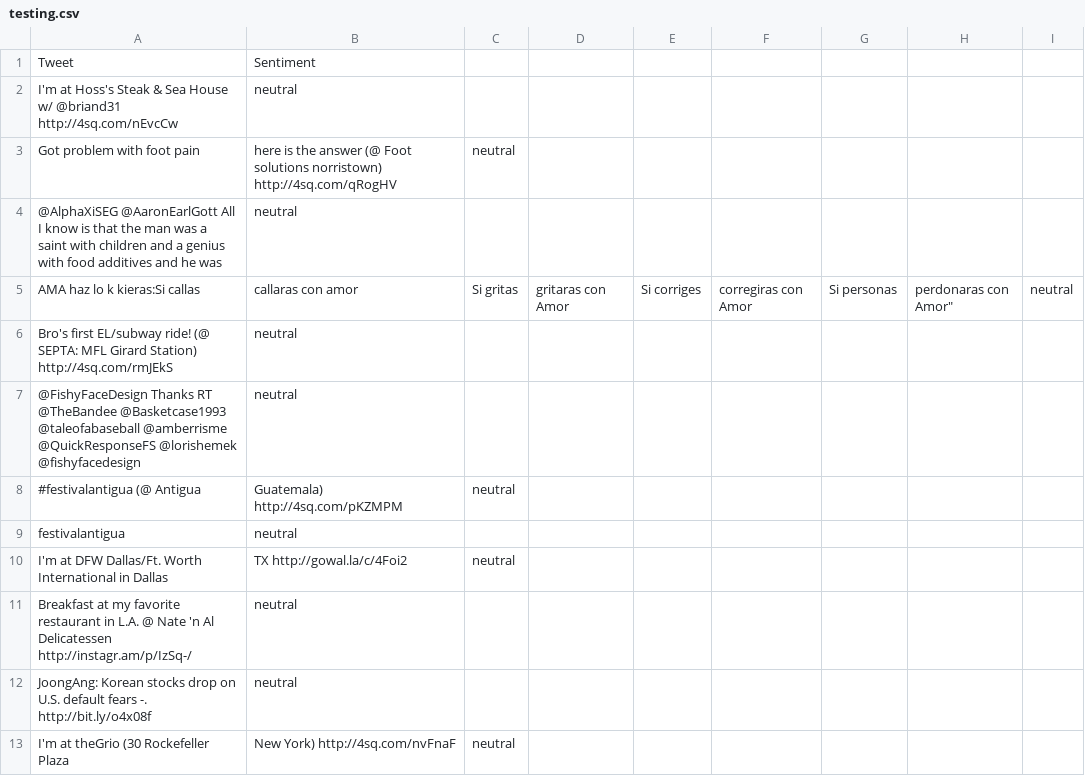
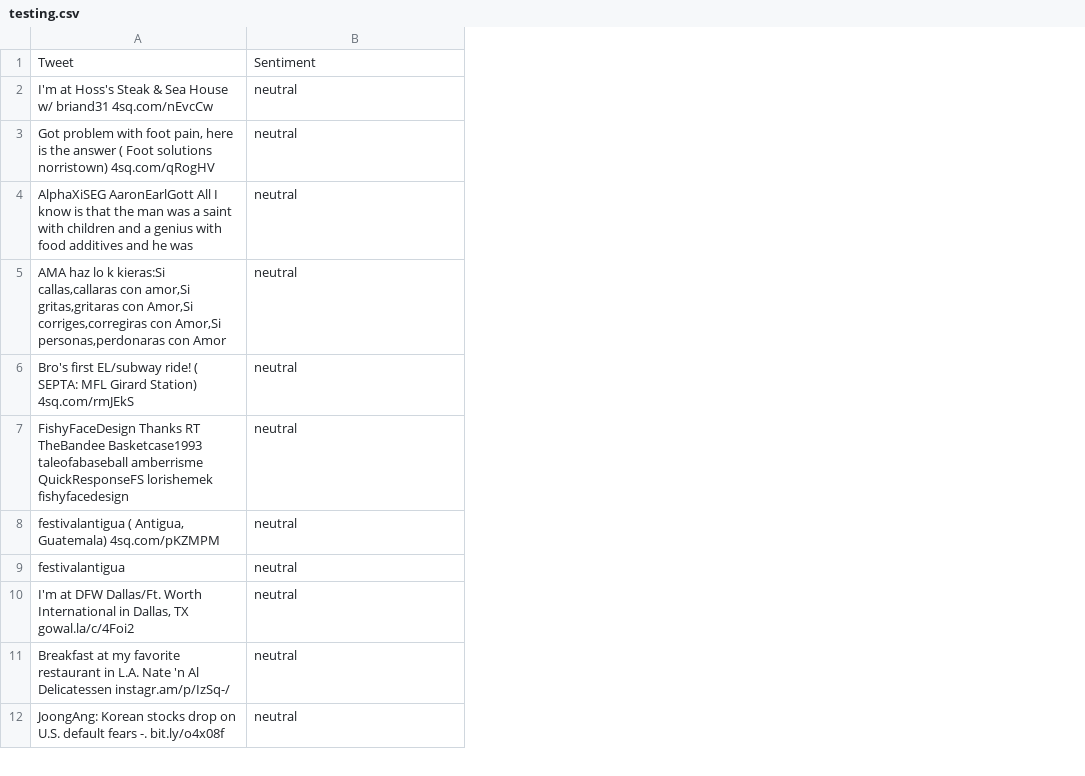
Before and after one commit to cproof/tweet-analysis, a CSV file: testing.csv, drawn as a sheet; only a part is shown; removed rows and columns are numbered as before the commit, all else as after; the diff covers the shown part only; the diff names each change by its address in the sheet, - before the commit and + after, or states it on an @@ line.

```diff
--- a/testing.csv
+++ b/testing.csv
-column C, empty
-column D, empty
-column E, empty
-column F, empty
-column G, empty
-column H, empty
-column I, empty
-A2: …House w/ @briand31 http://4sq.com/nEvcCw
+A2: …House w/ briand31 4sq.com/nEvcCw
-row 3: Got problem with foot pain | here is the answer (@ Foot solutions norristown) http://4sq.com/qRogHV | neutral
+row 3: Got problem with foot pain, here is the answer ( Foot solutions norristown) 4sq.com/qRogHV | neutral
-A4: @AlphaXiSEG @AaronEarlGott All I…
+A4: AlphaXiSEG AaronEarlGott All I…
-row 5: AMA haz lo k kieras:Si callas | callaras con amor | Si gritas | gritaras con Amor | Si corriges | corregiras con Amor | Si personas | perdonaras con Amor" | neutral
+row 5: AMA haz lo k kieras:Si callas,callaras con amor,Si gritas,gritaras con Amor,Si corriges,corregiras con Amor,Si personas,perdonaras con Amor | neutral
-A6: …EL/subway ride! (@ SEPTA: MFL Girard Station) http://4sq.com/rmJEkS
+A6: …EL/subway ride! ( SEPTA: MFL Girard Station) 4sq.com/rmJEkS
-A7: @FishyFaceDesign Thanks RT @TheBandee @Basketcase1993 @taleofabaseball @amberrisme @QuickResponseFS @lorishemek @fishyfacedesign
+A7: FishyFaceDesign Thanks RT TheBandee Basketcase1993 taleofabaseball amberrisme QuickResponseFS lorishemek fishyfacedesign
-row 8: #festivalantigua (@ Antigua | Guatemala) http://4sq.com/pKZMPM | neutral
+row 8: festivalantigua ( Antigua, Guatemala) 4sq.com/pKZMPM | neutral
-row 10: I'm at DFW Dallas/Ft. Worth International in Dallas | TX http://gowal.la/c/4Foi2 | neutral
+row 10: I'm at DFW Dallas/Ft. Worth International in Dallas, TX gowal.la/c/4Foi2 | neutral
-A11: …in L.A. @ Nate 'n Al Delicatessen http://instagr.am/p/IzSq-/
+A11: …in L.A. Nate 'n Al Delicatessen instagr.am/p/IzSq-/
-A12: …fears -. http://bit.ly/o4x08f
+A12: …fears -. bit.ly/o4x08f
-row 13: I'm at theGrio (30 Rockefeller Plaza | New York) http://4sq.com/nvFnaF | neutral
```
Also changed, not shown: 15 added rows, 14 removed rows and 38 edited cells elsewhere in this file, training.csv, 6 other files.
